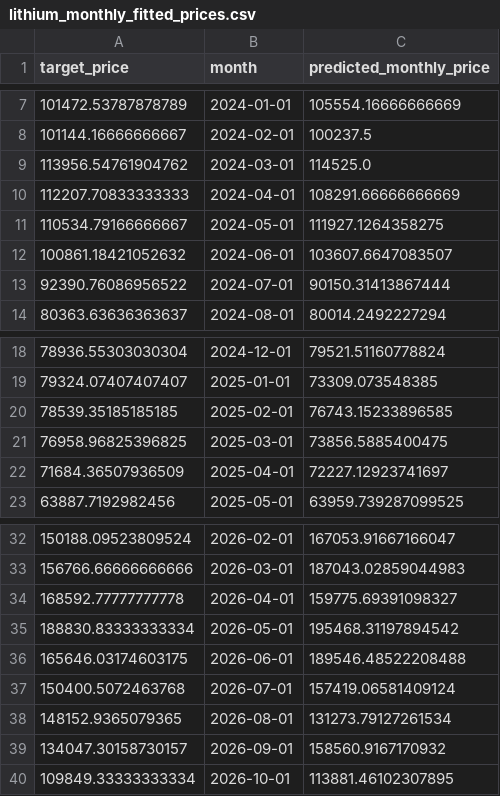
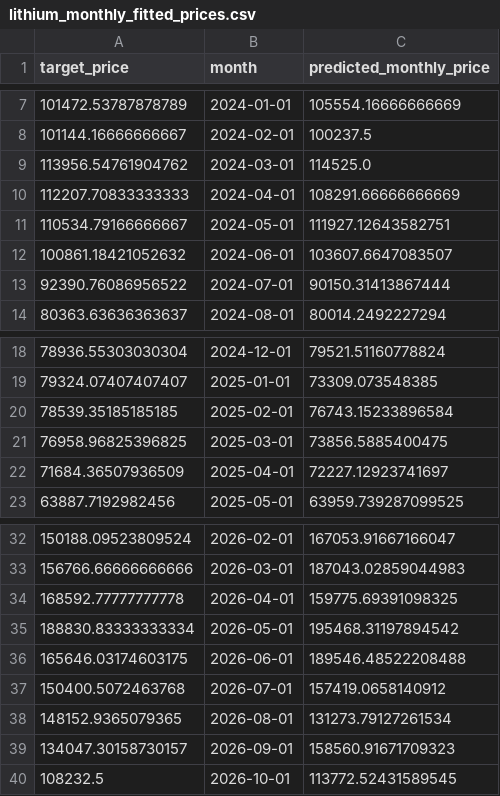
Before and after one commit to Yep1yu/Impact-and-Forecast-of-Domestic-Copper-and-Aluminum-Raw-Material-Procurement-Prices, a CSV file: lithium_carbonate_prediction_outputs/lithium_monthly_fitted_prices.csv, drawn as a sheet; only a part is shown, gaps mark what is left out.

```diff
--- a/lithium_carbonate_prediction_outputs/lithium_monthly_fitted_prices.csv
+++ b/lithium_carbonate_prediction_outputs/lithium_monthly_fitted_prices.csv
@@ -10,3 +10,3 @@
 112207.70833333333,2024-04-01,108291.66666666669
-110534.79166666667,2024-05-01,111927.1264358275
+110534.79166666667,2024-05-01,111927.12643582751
 100861.18421052632,2024-06-01,103607.6647083507
@@ -19,3 +19,3 @@
 79324.07407407407,2025-01-01,73309.073548385
-78539.35185185185,2025-02-01,76743.15233896585
+78539.35185185185,2025-02-01,76743.15233896584
 76958.96825396825,2025-03-01,73856.5885400475
@@ -33,8 +33,8 @@
 156766.66666666666,2026-03-01,187043.02859044983
-168592.77777777778,2026-04-01,159775.69391098327
+168592.77777777778,2026-04-01,159775.69391098325
 188830.83333333334,2026-05-01,195468.31197894542
 165646.03174603175,2026-06-01,189546.48522208488
-150400.5072463768,2026-07-01,157419.06581409124
+150400.5072463768,2026-07-01,157419.0658140912
 148152.9365079365,2026-08-01,131273.79127261534
-134047.30158730157,2026-09-01,158560.9167170932
-109849.33333333334,2026-10-01,113881.46102307895
+134047.30158730157,2026-09-01,158560.91671709323
+108232.5,2026-10-01,113772.52431589545
```
Also changed, not shown: daily_ensemble_backtest_by_horizon.csv, daily_hybrid_backtest_by_horizon.csv, 12 other files.
